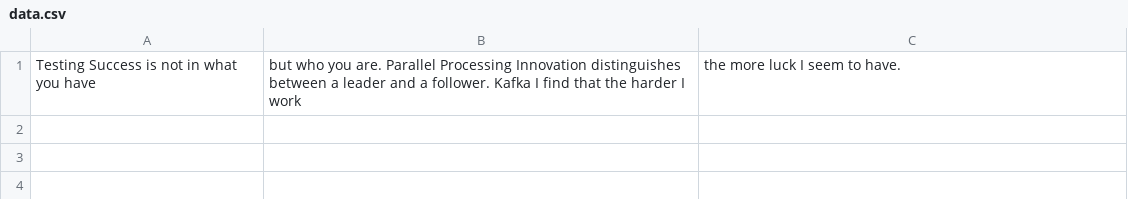
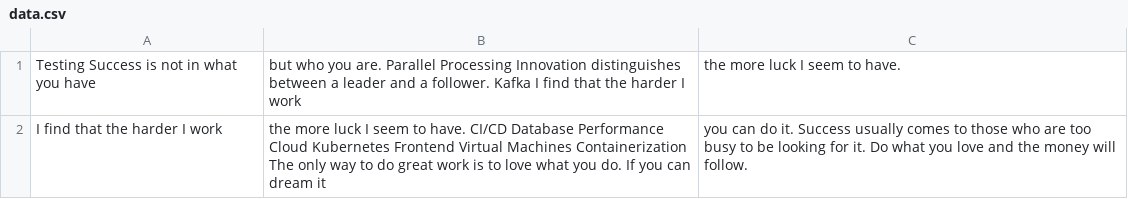
Before and after one commit to orator-hombres/library-system, a CSV file: reports/data.csv, drawn as a sheet.

Commit message:
Updated reports

```diff
--- a/reports/data.csv
+++ b/reports/data.csv
@@ -1 +1,2 @@
 Testing Success is not in what you have, but who you are. Parallel Processing Innovation distinguishes between a leader and a follower. Kafka I find that the harder I work, the more luck I seem to have.
+I find that the harder I work, the more luck I seem to have. CI/CD Database Performance Cloud Kubernetes Frontend Virtual Machines Containerization The only way to do great work is to love what you do. If you can dream it, you can do it. Success usually comes to those who are too busy to be looking for it. Do what you love and the money will follow.
```
Also changed, not shown: 4 other files.
